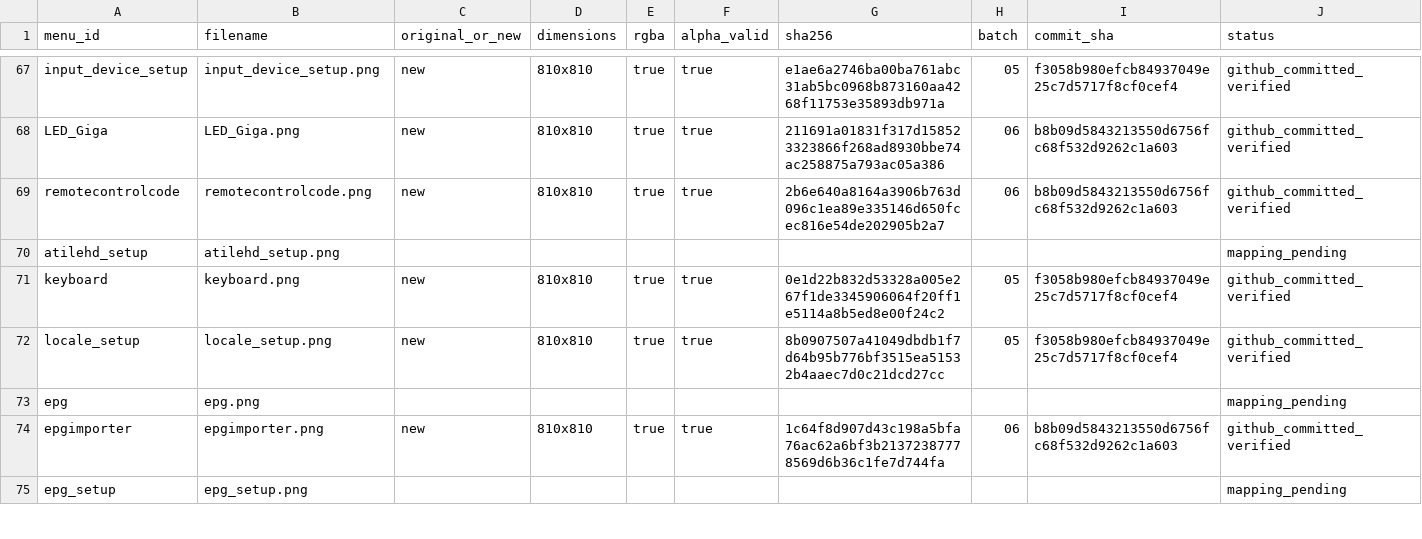
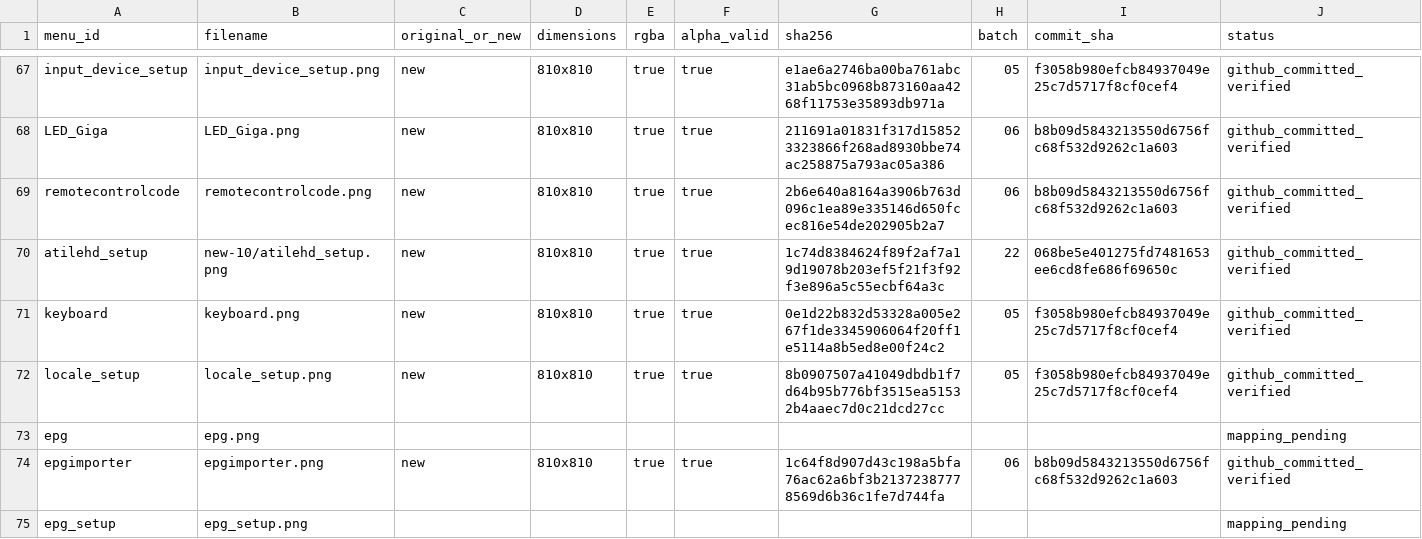
Before and after one commit to Evolution-by-Warder/FullHDGlass-Warder-Evolution, a CSV file: assets/warder-premium-menu-121/manifests/manifest.csv, drawn as a sheet; only a part is shown, gaps mark what is left out.

Commit message:
manifest: record verified atilehd_setup artwork

```diff
--- a/assets/warder-premium-menu-121/manifests/manifest.csv
+++ b/assets/warder-premium-menu-121/manifests/manifest.csv
@@ -69,3 +69,3 @@ LED_Giga,LED_Giga.png,new,810x810,true,true,211691a01831f317d158523323866f268ad8
 remotecontrolcode,remotecontrolcode.png,new,810x810,true,true,2b6e640a8164a3906b763d096c1ea89e335146d650fcec816e54de202905b2a7,06,b8b09d5843213550d6756fc68f532d9262c1a603,github_committed_verified
-atilehd_setup,atilehd_setup.png,,,,,,,,mapping_pending
+atilehd_setup,new-10/atilehd_setup.png,new,810x810,true,true,1c74d8384624f89f2af7a19d19078b203ef5f21f3f92f3e896a5c55ecbf64a3c,22,068be5e401275fd7481653ee6cd8fe686f69650c,github_committed_verified
 keyboard,keyboard.png,new,810x810,true,true,0e1d22b832d53328a005e267f1de3345906064f20ff1e5114a8b5ed8e00f24c2,05,f3058b980efcb84937049e25c7d5717f8cf0cef4,github_committed_verified
```
